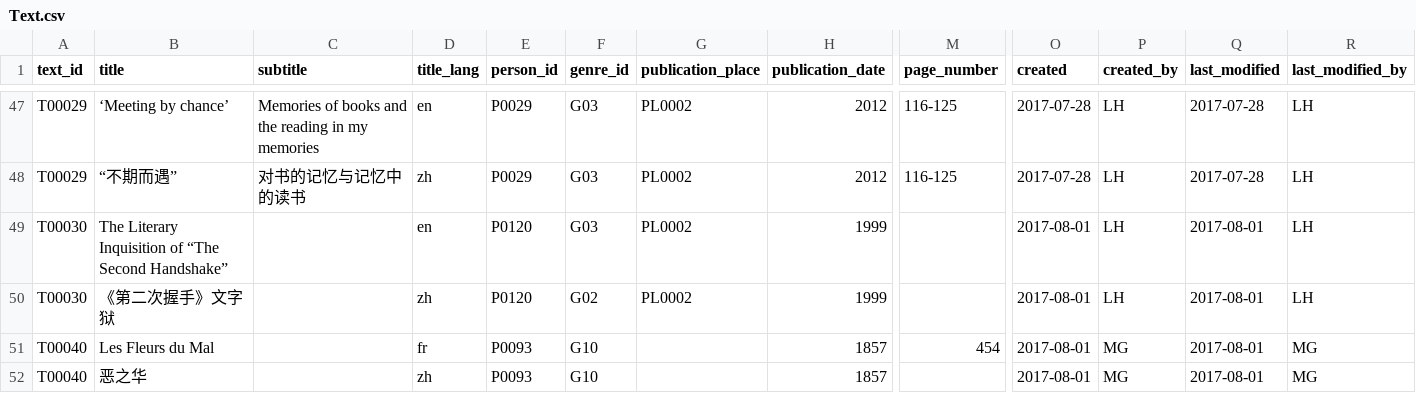
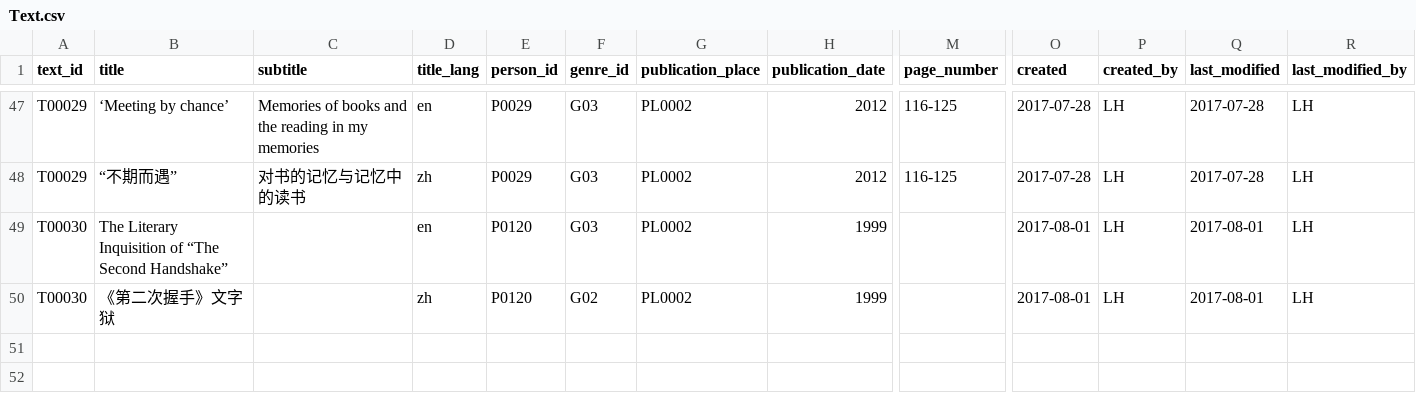
Before and after one commit to readchina/ReadAct, a CSV file: data/Text.csv, drawn as a sheet; only a part is shown, gaps mark what is left out; rows hold the shown columns only; the diff names each change by its address in the sheet, - before the commit and + after, or states it on an @@ line.

Commit message:
deleted an entry
I guess it would be better to add this entry in a new branch

```diff
--- a/data/Text.csv
+++ b/data/Text.csv
-row 51: T00040 | Les Fleurs du Mal |  | fr | P0093 | G10 |  | 1857 | 454 | 2017-08-01 | MG | 2017-08-01 | MG
-row 52: T00040 | 恶之华 |  | zh | P0093 | G10 |  | 1857 |  | 2017-08-01 | MG | 2017-08-01 | MG
```
